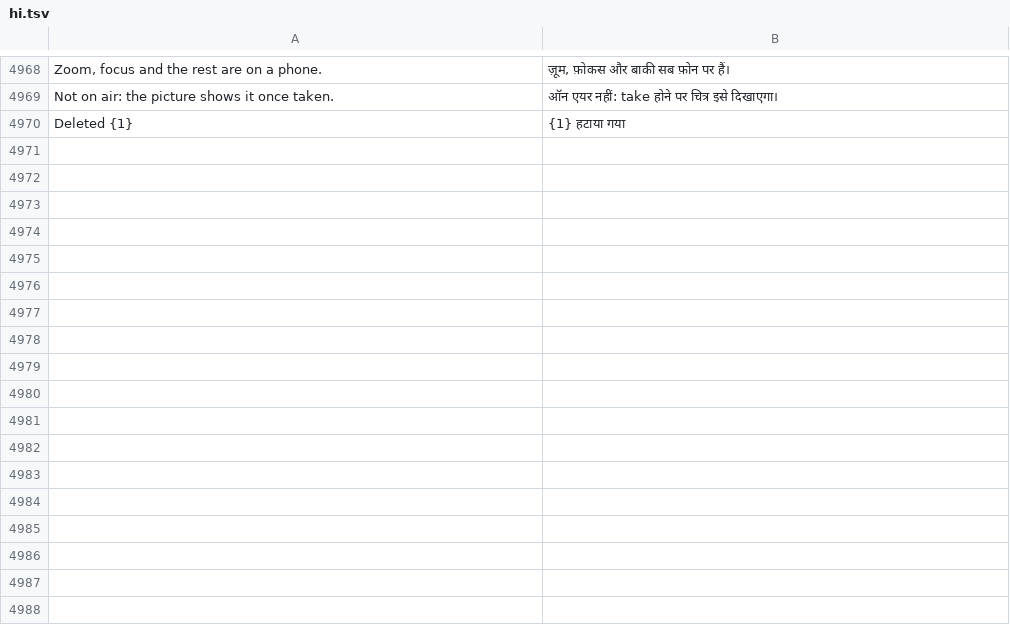
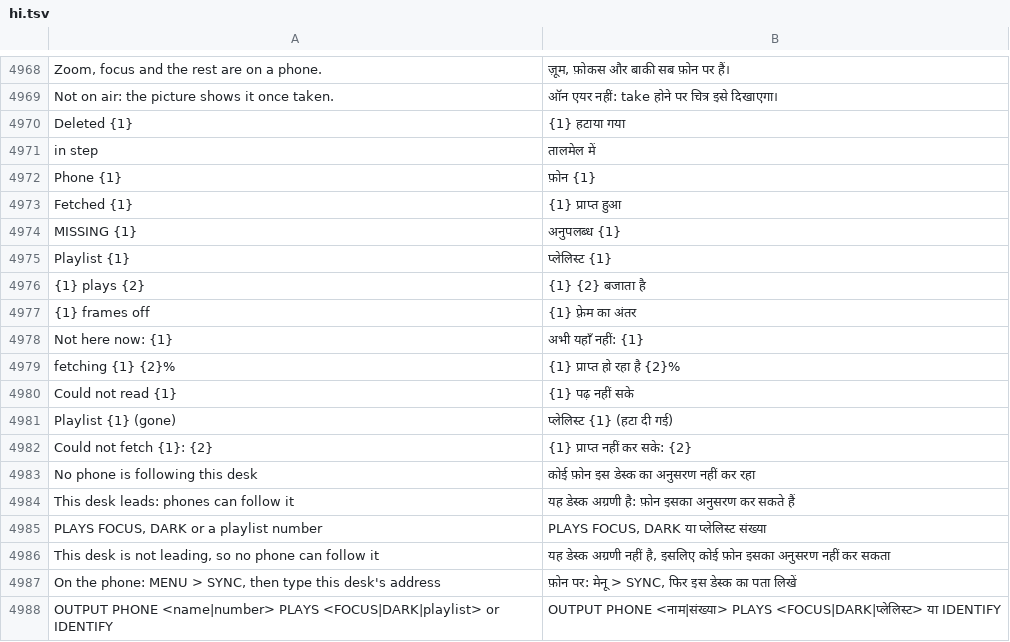
Before and after one commit to Utopian-Academy/Deckboy, a TSV file: data/lang/hi.tsv, drawn as a sheet; only a part is shown, gaps mark what is left out.

```diff
--- a/data/lang/hi.tsv
+++ b/data/lang/hi.tsv
@@ -4970 +4970,19 @@ Not on air: the picture shows it once taken.	ऑन एयर नहीं: take
 Deleted {1}	{1} हटाया गया
+in step	तालमेल में
+Phone {1}	फ़ोन {1}
+Fetched {1}	{1} प्राप्त हुआ
+MISSING {1}	अनुपलब्ध {1}
+Playlist {1}	प्लेलिस्ट {1}
+{1} plays {2}	{1} {2} बजाता है
+{1} frames off	{1} फ़्रेम का अंतर
+Not here now: {1}	अभी यहाँ नहीं: {1}
+fetching {1} {2}%	{1} प्राप्त हो रहा है {2}%
+Could not read {1}	{1} पढ़ नहीं सके
+Playlist {1} (gone)	प्लेलिस्ट {1} (हटा दी गई)
+Could not fetch {1}: {2}	{1} प्राप्त नहीं कर सके: {2}
+No phone is following this desk	कोई फ़ोन इस डेस्क का अनुसरण नहीं कर रहा
+This desk leads: phones can follow it	यह डेस्क अग्रणी है: फ़ोन इसका अनुसरण कर सकते हैं
+PLAYS FOCUS, DARK or a playlist number	PLAYS FOCUS, DARK या प्लेलिस्ट संख्या
+This desk is not leading, so no phone can follow it	यह डेस्क अग्रणी नहीं है, इसलिए कोई फ़ोन इसका अनुसरण नहीं कर सकता
+On the phone: MENU > SYNC, then type this desk's address	फ़ोन पर: मेनू > SYNC, फिर इस डेस्क का पता लिखें
+OUTPUT PHONE <name|number> PLAYS <FOCUS|DARK|playlist> or IDENTIFY	OUTPUT PHONE <नाम|संख्या> PLAYS <FOCUS|DARK|प्लेलिस्ट> या IDENTIFY
```
Also changed, not shown: data/lang/ckb.tsv, data/lang/el.tsv, 43 other files.
